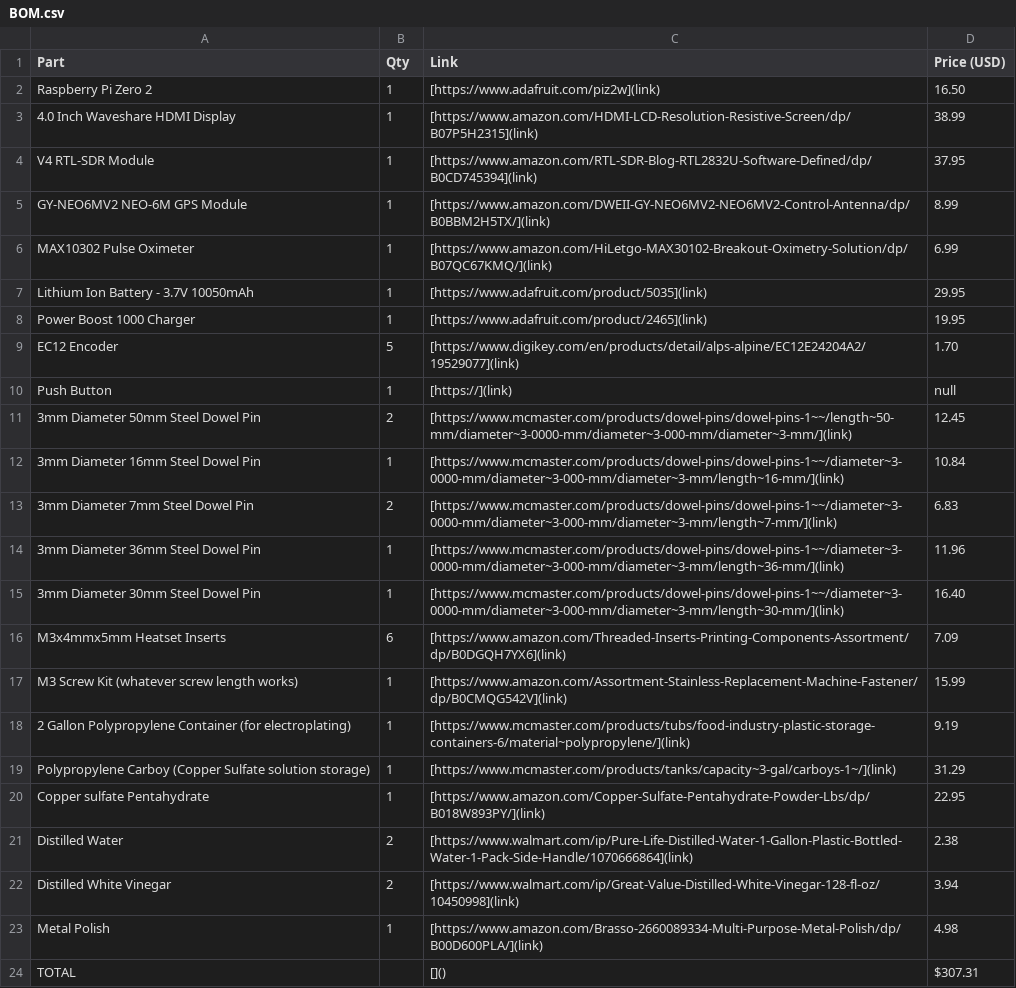
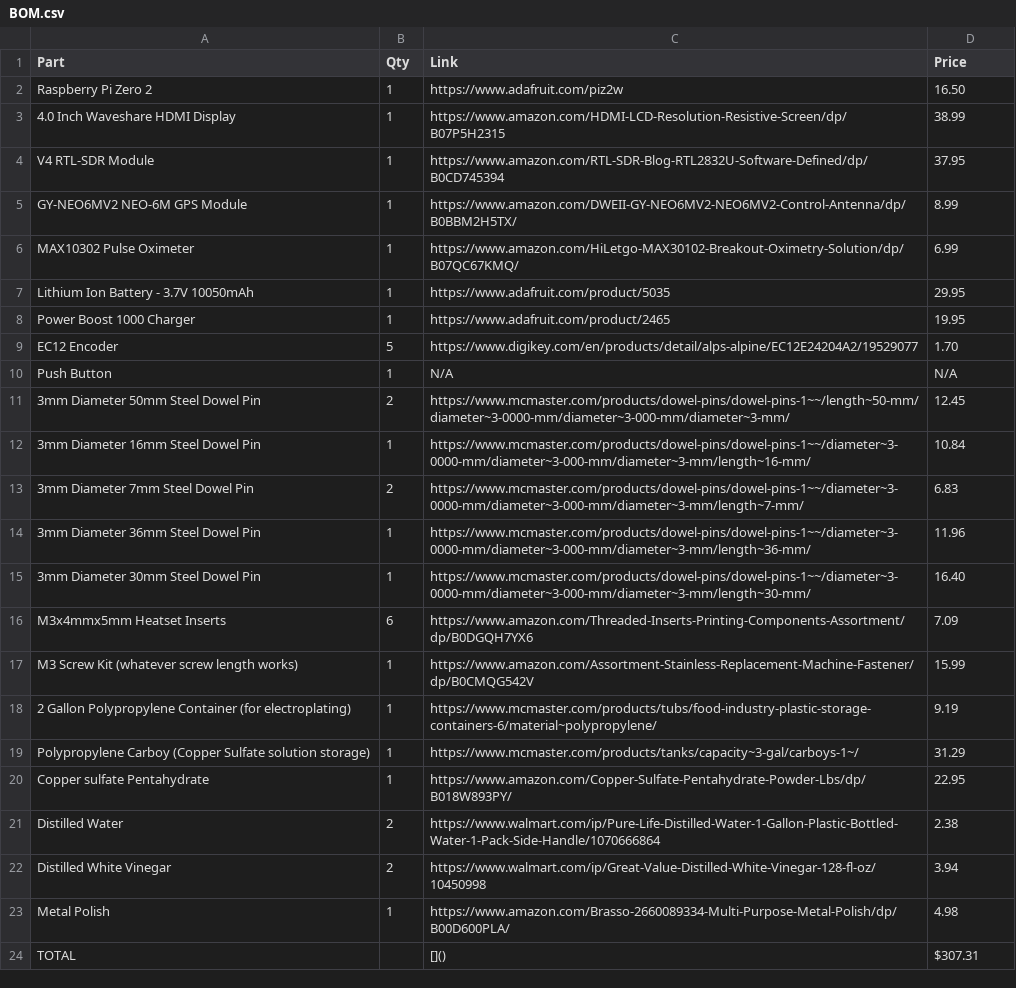
Before and after one commit to PonderSlime/Pyp-Boy, a CSV file: BOM.csv, drawn as a sheet; the diff names each change by its address in the sheet, - before the commit and + after, or states it on an @@ line.

Commit message:
Auto stash before merge of "main" and "origin/main"

```diff
--- a/BOM.csv
+++ b/BOM.csv
-D1: Price (USD)
+D1: Price
-C2 (Link): [https://www.adafruit.com/piz2w](link)
+C2 (Link): https://www.adafruit.com/piz2w
-C3 (Link): [https://www.amazon.com/HDMI-LCD-Resolution-Resistive-Screen/dp/B07P5H2315](link)
+C3 (Link): https://www.amazon.com/HDMI-LCD-Resolution-Resistive-Screen/dp/B07P5H2315
-C4 (Link): [https://www.amazon.com/RTL-SDR-Blog-RTL2832U-Software-Defined/dp/B0CD745394](link)
+C4 (Link): https://www.amazon.com/RTL-SDR-Blog-RTL2832U-Software-Defined/dp/B0CD745394
-C5 (Link): [https://www.amazon.com/DWEII-GY-NEO6MV2-NEO6MV2-Control-Antenna/dp/B0BBM2H5TX/](link)
+C5 (Link): https://www.amazon.com/DWEII-GY-NEO6MV2-NEO6MV2-Control-Antenna/dp/B0BBM2H5TX/
-C6 (Link): [https://www.amazon.com/HiLetgo-MAX30102-Breakout-Oximetry-Solution/dp/B07QC67KMQ/](link)
+C6 (Link): https://www.amazon.com/HiLetgo-MAX30102-Breakout-Oximetry-Solution/dp/B07QC67KMQ/
-C7 (Link): [https://www.adafruit.com/product/5035](link)
+C7 (Link): https://www.adafruit.com/product/5035
-C8 (Link): [https://www.adafruit.com/product/2465](link)
+C8 (Link): https://www.adafruit.com/product/2465
-C9 (Link): [https://www.digikey.com/en/products/detail/alps-alpine/EC12E24204A2/19529077](link)
+C9 (Link): https://www.digikey.com/en/products/detail/alps-alpine/EC12E24204A2/19529077
-C10 (Link): [https://](link)
+C10 (Link): N/A
-D10 (Price): null
+D10 (Price): N/A
-C11 (Link): [https://www.mcmaster.com/products/dowel-pins/dowel-pins-1~~/length~50-mm/diameter~3-0000-mm/diameter~3-000-mm/diameter~3-mm/](link)
+C11 (Link): https://www.mcmaster.com/products/dowel-pins/dowel-pins-1~~/length~50-mm/diameter~3-0000-mm/diameter~3-000-mm/diameter~3-mm/
-C12 (Link): [https://www.mcmaster.com/products/dowel-pins/dowel-pins-1~~/diameter~3-0000-mm/diameter~3-000-mm/diameter~3-mm/length~16-mm/](link)
+C12 (Link): https://www.mcmaster.com/products/dowel-pins/dowel-pins-1~~/diameter~3-0000-mm/diameter~3-000-mm/diameter~3-mm/length~16-mm/
-C13 (Link): [https://www.mcmaster.com/products/dowel-pins/dowel-pins-1~~/diameter~3-0000-mm/diameter~3-000-mm/diameter~3-mm/length~7-mm/](link)
+C13 (Link): https://www.mcmaster.com/products/dowel-pins/dowel-pins-1~~/diameter~3-0000-mm/diameter~3-000-mm/diameter~3-mm/length~7-mm/
-C14 (Link): [https://www.mcmaster.com/products/dowel-pins/dowel-pins-1~~/diameter~3-0000-mm/diameter~3-000-mm/diameter~3-mm/length~36-mm/](link)
+C14 (Link): https://www.mcmaster.com/products/dowel-pins/dowel-pins-1~~/diameter~3-0000-mm/diameter~3-000-mm/diameter~3-mm/length~36-mm/
-C15 (Link): [https://www.mcmaster.com/products/dowel-pins/dowel-pins-1~~/diameter~3-0000-mm/diameter~3-000-mm/diameter~3-mm/length~30-mm/](link)
+C15 (Link): https://www.mcmaster.com/products/dowel-pins/dowel-pins-1~~/diameter~3-0000-mm/diameter~3-000-mm/diameter~3-mm/length~30-mm/
-C16 (Link): [https://www.amazon.com/Threaded-Inserts-Printing-Components-Assortment/dp/B0DGQH7YX6](link)
+C16 (Link): https://www.amazon.com/Threaded-Inserts-Printing-Components-Assortment/dp/B0DGQH7YX6
-C17 (Link): [https://www.amazon.com/Assortment-Stainless-Replacement-Machine-Fastener/dp/B0CMQG542V](link)
+C17 (Link): https://www.amazon.com/Assortment-Stainless-Replacement-Machine-Fastener/dp/B0CMQG542V
-C18 (Link): [https://www.mcmaster.com/products/tubs/food-industry-plastic-storage-containers-6/material~polypropylene/](link)
+C18 (Link): https://www.mcmaster.com/products/tubs/food-industry-plastic-storage-containers-6/material~polypropylene/
-C19 (Link): [https://www.mcmaster.com/products/tanks/capacity~3-gal/carboys-1~/](link)
+C19 (Link): https://www.mcmaster.com/products/tanks/capacity~3-gal/carboys-1~/
-C20 (Link): [https://www.amazon.com/Copper-Sulfate-Pentahydrate-Powder-Lbs/dp/B018W893PY/](link)
+C20 (Link): https://www.amazon.com/Copper-Sulfate-Pentahydrate-Powder-Lbs/dp/B018W893PY/
-C21 (Link): [https://www.walmart.com/ip/Pure-Life-Distilled-Water-1-Gallon-Plastic-Bottled-Water-1-Pack-Side-Handle/1070666864](link)
+C21 (Link): https://www.walmart.com/ip/Pure-Life-Distilled-Water-1-Gallon-Plastic-Bottled-Water-1-Pack-Side-Handle/1070666864
-C22 (Link): [https://www.walmart.com/ip/Great-Value-Distilled-White-Vinegar-128-fl-oz/10450998](link)
+C22 (Link): https://www.walmart.com/ip/Great-Value-Distilled-White-Vinegar-128-fl-oz/10450998
-C23 (Link): [https://www.amazon.com/Brasso-2660089334-Multi-Purpose-Metal-Polish/dp/B00D600PLA/](link)
+C23 (Link): https://www.amazon.com/Brasso-2660089334-Multi-Purpose-Metal-Polish/dp/B00D600PLA/
```
